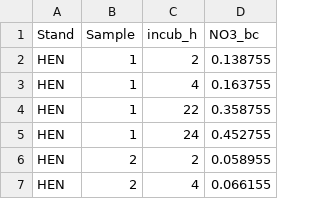
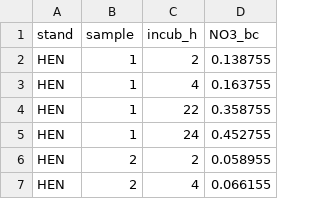
Before and after one commit to selmants/CT_amoA, a CSV file: data/NO3_raw.csv, drawn as a sheet; only a part is shown.

```diff
--- a/data/NO3_raw.csv
+++ b/data/NO3_raw.csv
@@ -1,2 +1,2 @@
-Stand,Sample,incub_h,NO3_bc
+stand,sample,incub_h,NO3_bc
 HEN,1,2,0.138755
```
Also changed, not shown: data/FoliarN.csv, data/foliarCT_test.csv, 8 other files.
